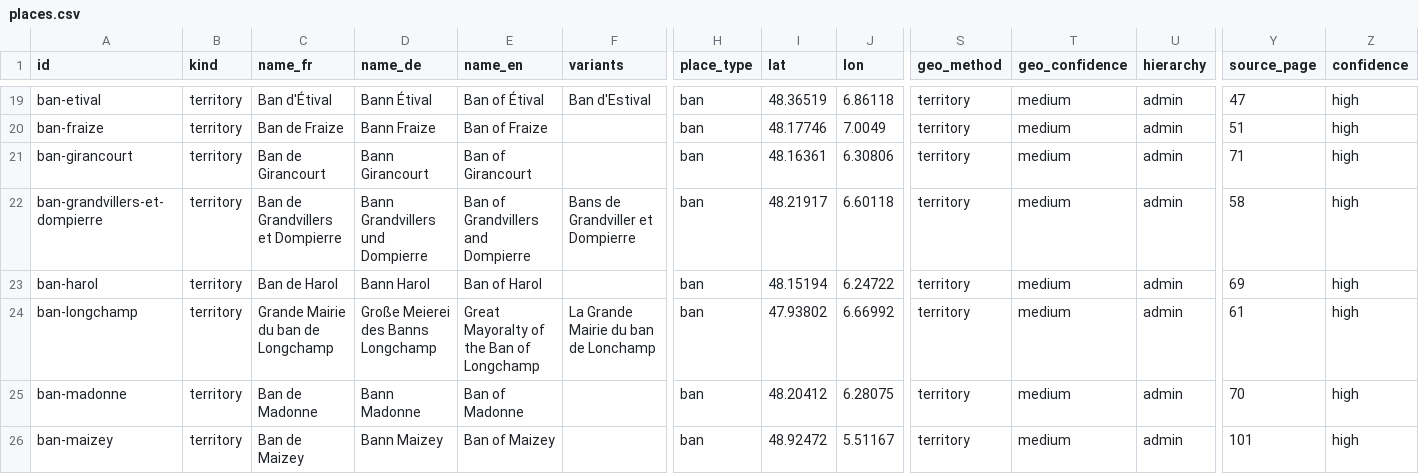
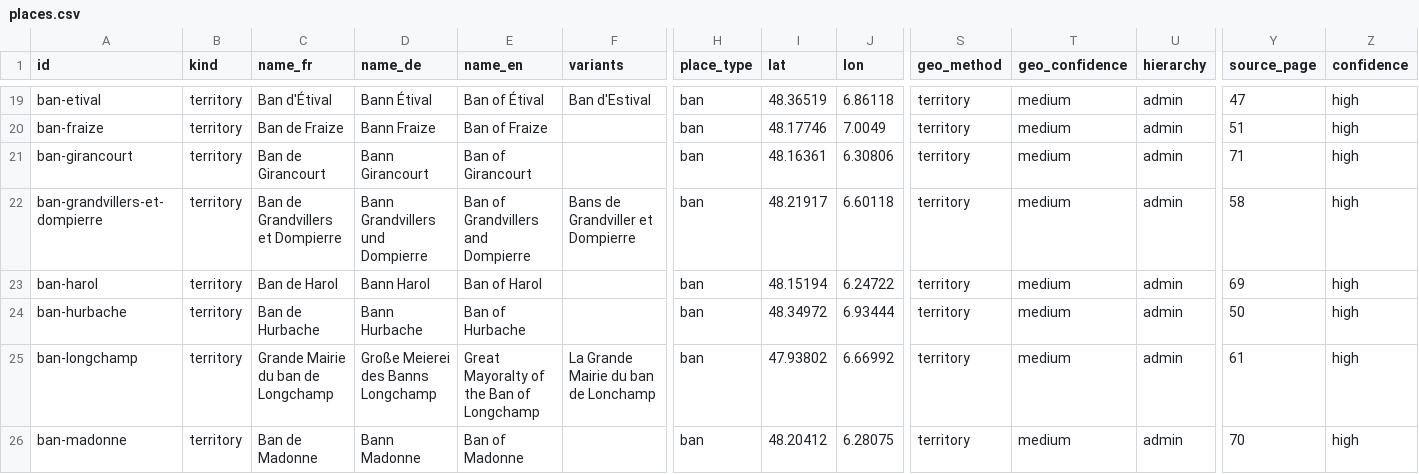
Before and after one commit to skachano/hist-map_dl1594, a CSV file: data/curated/places.csv, drawn as a sheet; only a part is shown, gaps mark what is left out; the shorter side is filled out with more unchanged rows; rows hold the shown columns only; the diff covers the shown part only; the diff names each change by its address in the sheet, - before the commit and + after, or states it on an @@ line.

```diff
--- a/data/curated/places.csv
+++ b/data/curated/places.csv
+row 24: ban-hurbache | territory | Ban de Hurbache | Bann Hurbache | Ban of Hurbache |  | ban | 48.34972 | 6.93444 | territory | medium | admin | 50 | high
```
Also changed, not shown: 1 added row and 14 edited cells elsewhere in this file, data/curated/geocoding.csv, data/curated/manual/entry_names.csv, 20 other files.
